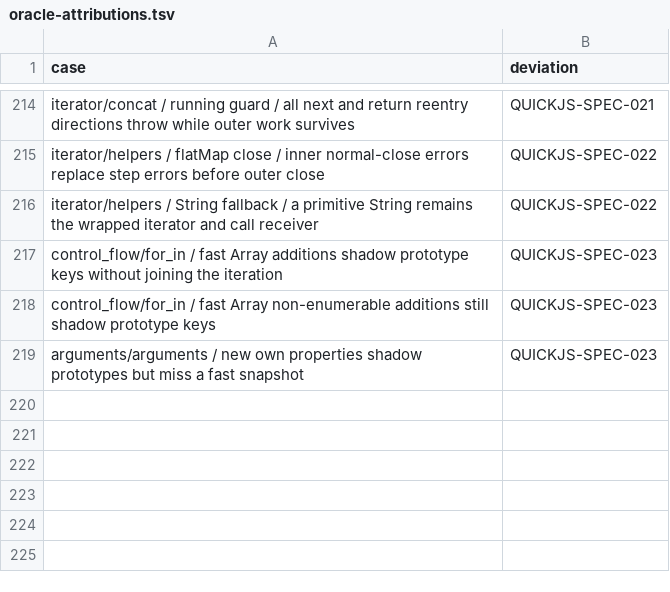
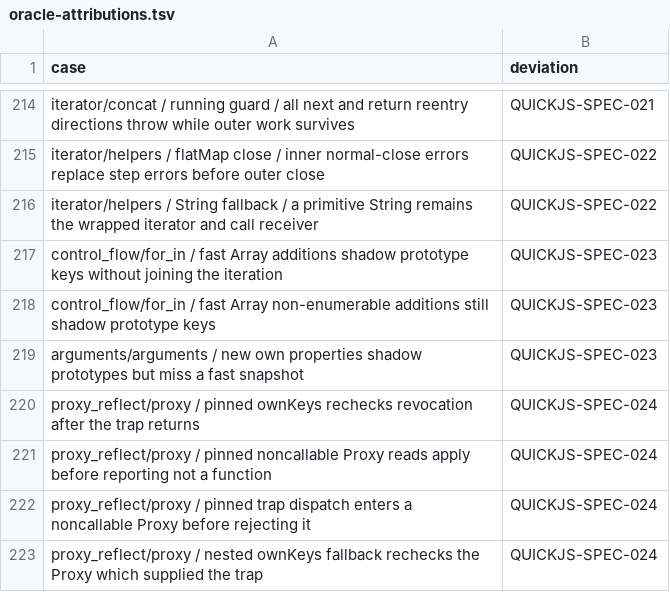
Before and after one commit to pocket-nexus/quickjs-oxide, a TSV file: dev-support/oracle-attributions.tsv, drawn as a sheet; only a part is shown, gaps mark what is left out; the diff names each change by its address in the sheet, - before the commit and + after, or states it on an @@ line.

```diff
--- a/dev-support/oracle-attributions.tsv
+++ b/dev-support/oracle-attributions.tsv
+row 220: proxy_reflect/proxy / pinned ownKeys rechecks revocation after the trap returns | QUICKJS-SPEC-024
+row 221: proxy_reflect/proxy / pinned noncallable Proxy reads apply before reporting not a function | QUICKJS-SPEC-024
+row 222: proxy_reflect/proxy / pinned trap dispatch enters a noncallable Proxy before rejecting it | QUICKJS-SPEC-024
+row 223: proxy_reflect/proxy / nested ownKeys fallback rechecks the Proxy which supplied the trap | QUICKJS-SPEC-024
```
Also changed, not shown: dev-support/quickjs-spec-departures.tsv, 1 other file.
